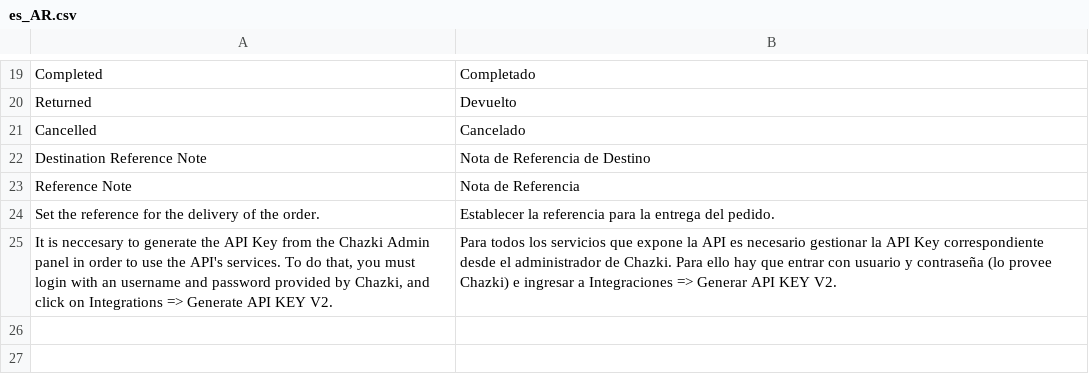
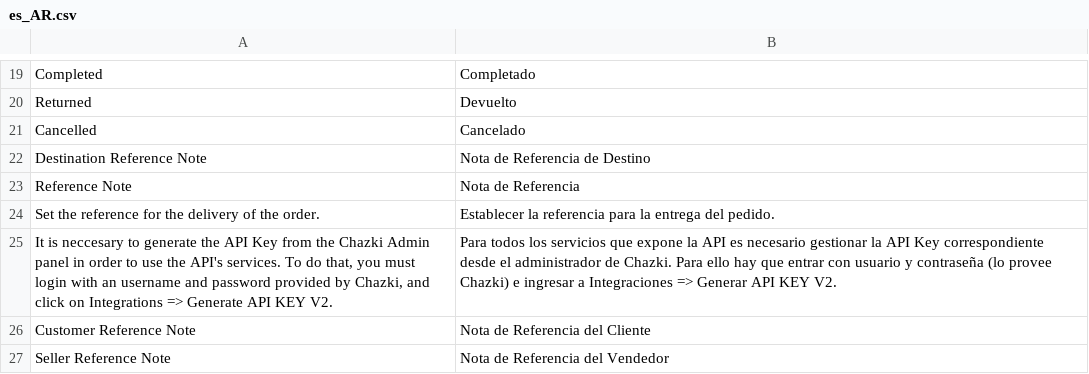
Before and after one commit to Chazki/magento-plugin-argentina, a CSV file: i18n/es_AR.csv, drawn as a sheet; only a part is shown, gaps mark what is left out.

Commit message:
0.3.7 - Added the reference note attribute.

```diff
--- a/i18n/es_AR.csv
+++ b/i18n/es_AR.csv
@@ -25 +25,3 @@
 "It is neccesary to generate the API Key from the Chazki Admin panel in order to use the API's services. To do that, you must login with an username and password provided by Chazki, and click on Integrations => Generate API KEY V2.", "Para todos los servicios que expone la API es necesario gestionar la API Key correspondiente desde el administrador de Chazki. Para ello hay que entrar con usuario y contraseña (lo provee Chazki) e ingresar a Integraciones => Generar API KEY V2."
+"Customer Reference Note", "Nota de Referencia del Cliente"
+"Seller Reference Note", "Nota de Referencia del Vendedor"
```
Also changed, not shown: 24 other files.
